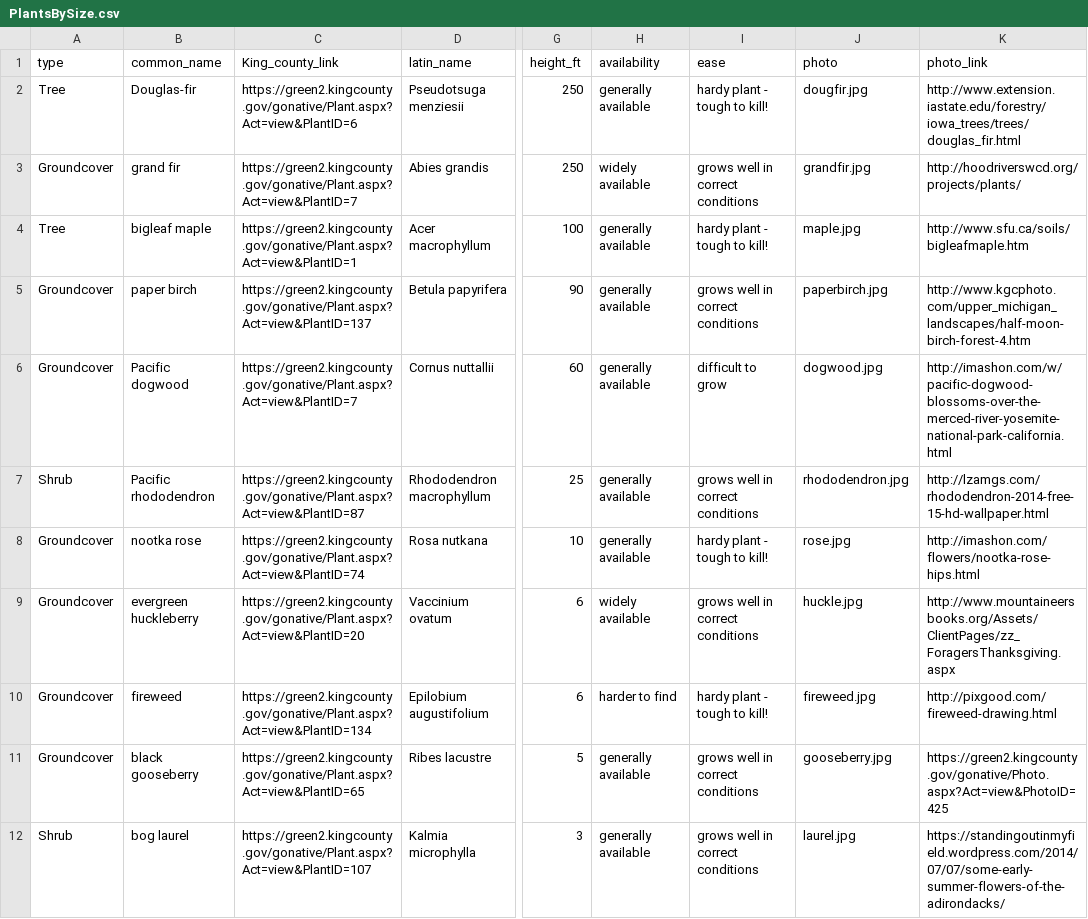
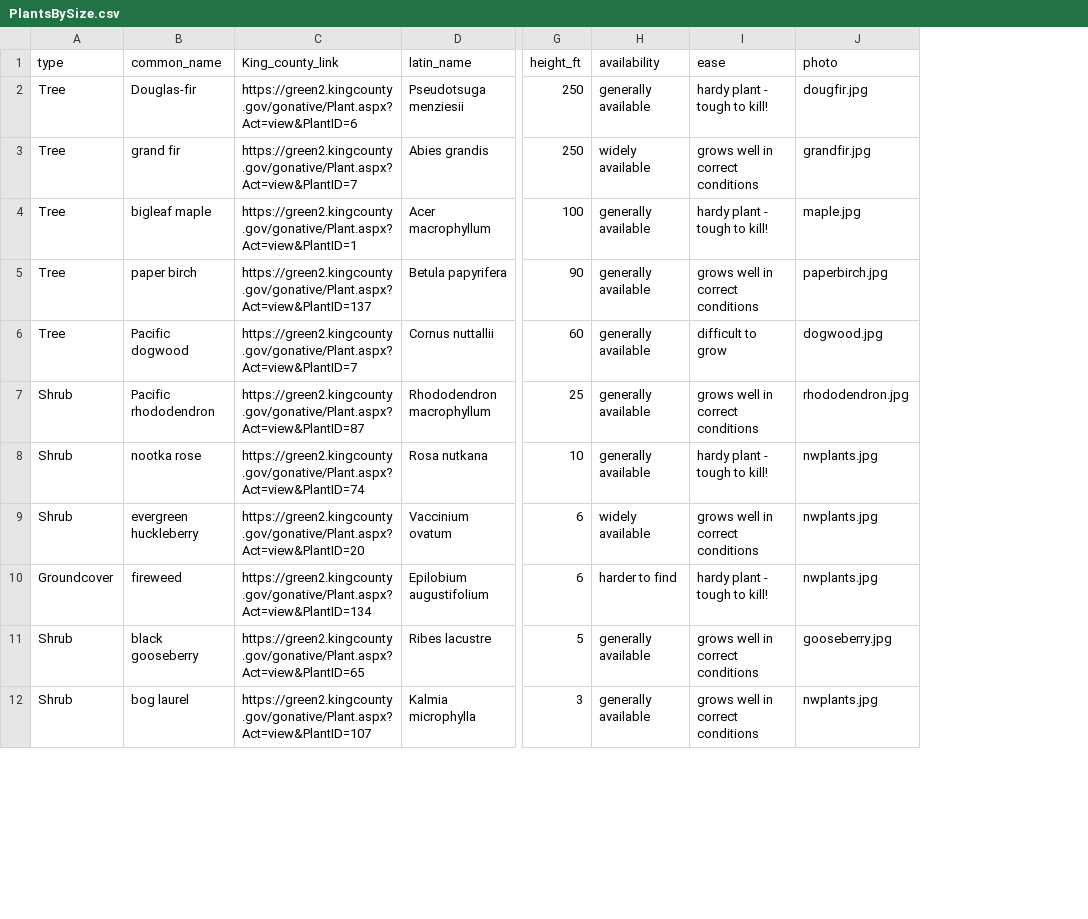
Before and after one commit to dianezev/Plant_Web_Service, a CSV file: data/PlantsBySize.csv, drawn as a sheet; only a part is shown, gaps mark what is left out; removed rows and columns are numbered as before the commit, all else as after; the diff covers the shown part only; the diff names each change by its address in the sheet, - before the commit and + after, or states it on an @@ line.

Commit message:
Revert "Starting on photo credits"
This reverts commit 8a97baf4a476ba63c3785158e67e39f4f21e1b7d.

```diff
--- a/data/PlantsBySize.csv
+++ b/data/PlantsBySize.csv
-column K (photo_link), rows 2-12: http://www.extension.iastate.edu/forestry/iowa_trees/trees/douglas_fir.html | http://hoodriverswcd.org/projects/plants/ | http://www.sfu.ca/soils/bigleafmaple.htm | http://www.kgcphoto.com/upper_michigan_landscapes/half-moon-birch-forest-4.htm | http://imashon.com/w/pacific-dogwood-blossoms-over-the-merced-river-yosemite-national-park-california.html | http://lzamgs.com/rhododendron-2014-free-15-hd-wallpaper.html | http://imashon.com/flowers/nootka-rose-hips.html | http://www.mountaineersbooks.org/Assets/ClientPages/zz_ForagersThanksgiving.aspx | http://pixgood.com/fireweed-drawing.html | https://green2.kingcounty.gov/gonative/Photo.aspx?Act=view&PhotoID=425 | https://standingoutinmyfield.wordpress.com/2014/07/07/some-early-summer-flowers-of-the-adirondacks/
-A3 (type): Groundcover
+A3 (type): Tree
-A5:A6 (type): Groundcover
+A5:A6 (type): Tree
-A8:A9 (type): Groundcover
+A8:A9 (type): Shrub
-J8 (photo): rose.jpg
+J8 (photo): nwplants.jpg
-J9 (photo): huckle.jpg
+J9 (photo): nwplants.jpg
-J10 (photo): fireweed.jpg
+J10 (photo): nwplants.jpg
-A11 (type): Groundcover
+A11 (type): Shrub
-J12 (photo): laurel.jpg
+J12 (photo): nwplants.jpg
```
Also changed, not shown: 1 added row, 1 removed row and 13 edited cells elsewhere in this file, data/PlantsEasiestToGrow.csv, 27 other files.
